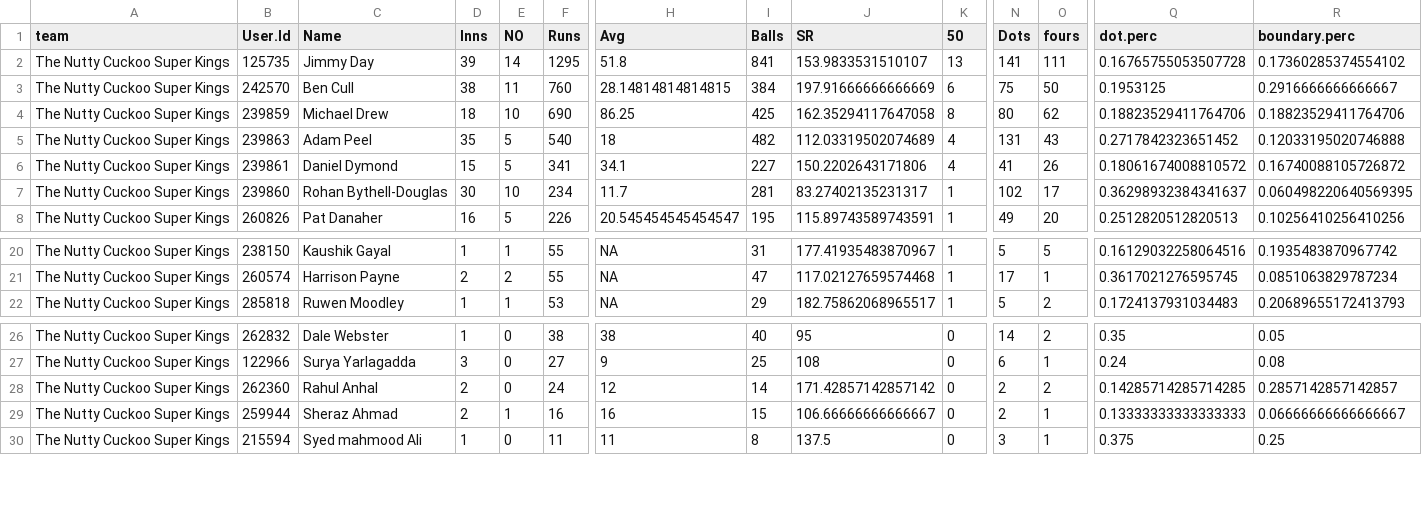
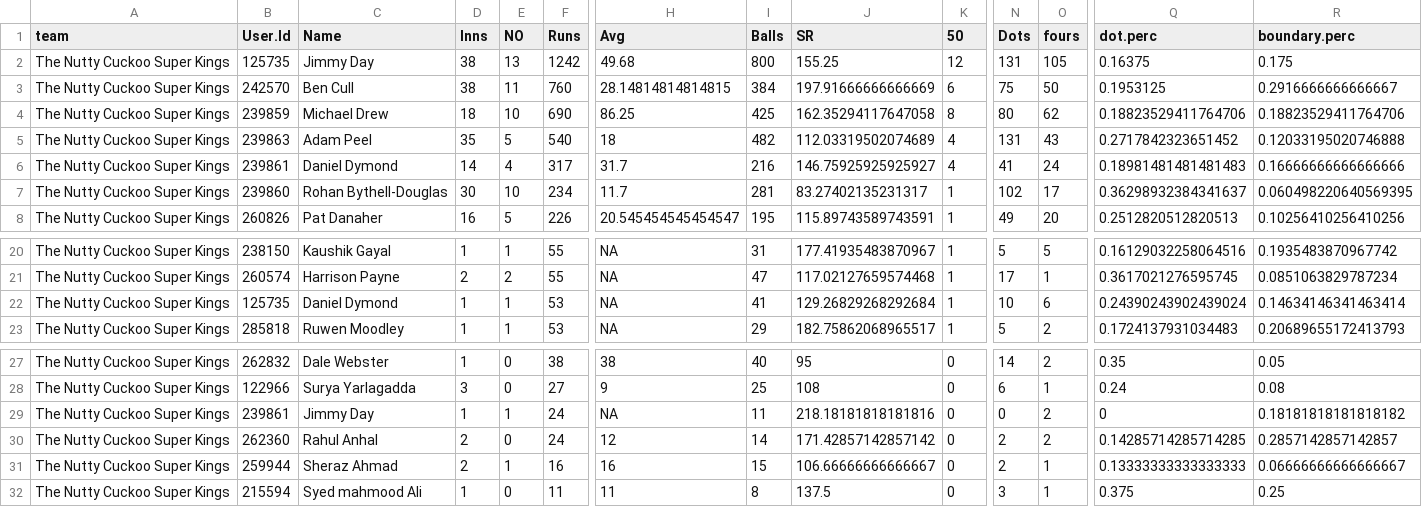
Before and after one commit to jimmyday12/nutty-cuckoo-super-kings, a CSV file: data/batting_summary.csv, drawn as a sheet; only a part is shown, gaps mark what is left out; rows hold the shown columns only; the diff names each change by its address in the sheet, - before the commit and + after, or states it on an @@ line.

Commit message:
updating data for Dan/Jimmy

```diff
--- a/data/batting_summary.csv
+++ b/data/batting_summary.csv
-D2 (Inns): 39
+D2 (Inns): 38
-E2 (NO): 14
+E2 (NO): 13
-F2 (Runs): 1295
+F2 (Runs): 1242
-H2 (Avg): 51.8
+H2 (Avg): 49.68
-I2 (Balls): 841
+I2 (Balls): 800
-J2 (SR): 153.9833531510107
+J2 (SR): 155.25
-K2 (50): 13
+K2 (50): 12
-N2 (Dots): 141
+N2 (Dots): 131
-O2 (fours): 111
+O2 (fours): 105
-Q2 (dot.perc): 0.16765755053507728
+Q2 (dot.perc): 0.16375
-R2 (boundary.perc): 0.17360285374554102
+R2 (boundary.perc): 0.175
-D6 (Inns): 15
+D6 (Inns): 14
-E6 (NO): 5
+E6 (NO): 4
-F6 (Runs): 341
+F6 (Runs): 317
-H6 (Avg): 34.1
+H6 (Avg): 31.7
-I6 (Balls): 227
+I6 (Balls): 216
-J6 (SR): 150.2202643171806
+J6 (SR): 146.75925925925927
-O6 (fours): 26
+O6 (fours): 24
-Q6 (dot.perc): 0.18061674008810572
+Q6 (dot.perc): 0.18981481481481483
-R6 (boundary.perc): 0.16740088105726872
+R6 (boundary.perc): 0.16666666666666666
+row 22: The Nutty Cuckoo Super Kings | 125735 | Daniel Dymond | 1 | 1 | 53 | NA | 41 | 129.26829268292684 | 1 | 10 | 6 | 0.24390243902439024 | 0.14634146341463414
+row 29: The Nutty Cuckoo Super Kings | 239861 | Jimmy Day | 1 | 1 | 24 | NA | 11 | 218.18181818181816 | 0 | 0 | 2 | 0 | 0.18181818181818182
```
Also changed, not shown: data/batting.csv, data/batting_combined.csv, 3 other files.
